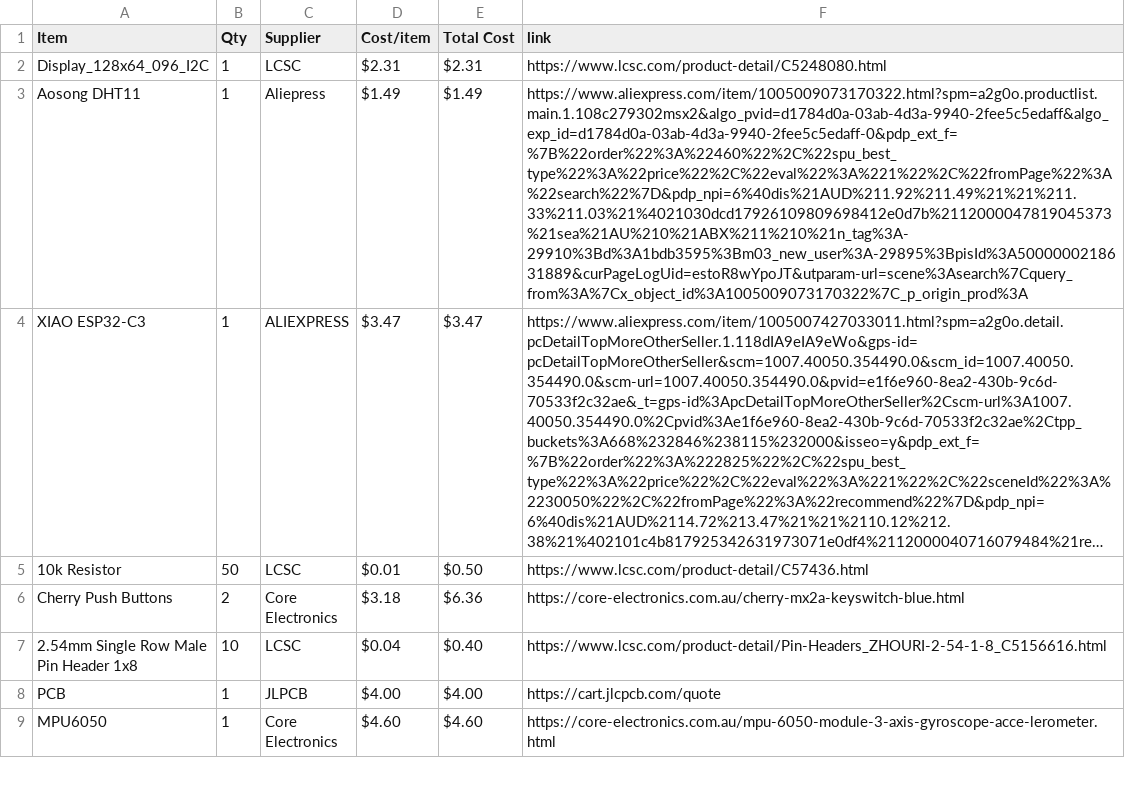
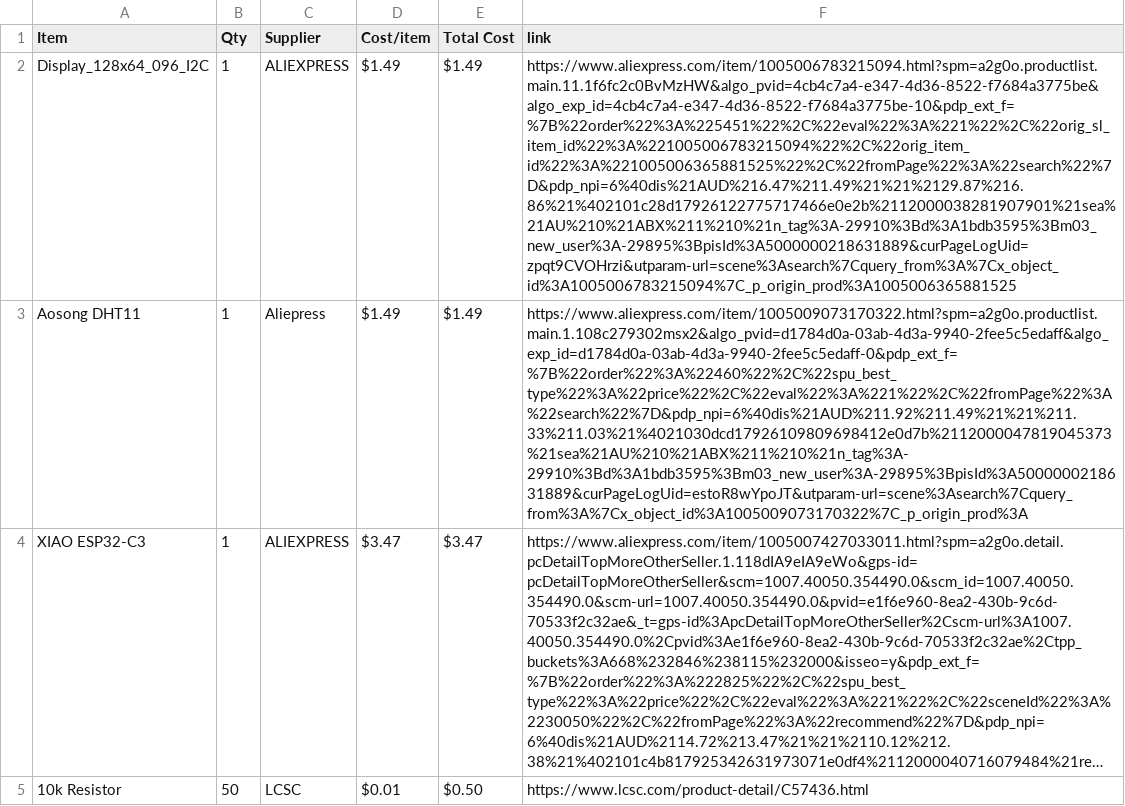
Before and after one commit to NCGameMaking/StarBoyTomagachi, a CSV file: BOM.csv, drawn as a sheet; only a part is shown; the shorter side is filled out with more unchanged rows; long unchanged cells end in …; the diff names each change by its address in the sheet, - before the commit and + after, or states it on an @@ line.

Commit message:
Sync Starbie from Half Life

```diff
--- a/BOM.csv
+++ b/BOM.csv
-C2 (Supplier): LCSC
+C2 (Supplier): ALIEXPRESS
-D2 (Cost/item): $2.31
+D2 (Cost/item): $1.49
-E2 (Total Cost): $2.31
+E2 (Total Cost): $1.49
-F2 (link): https://www.lcsc.com/product-detail/C5248080.html
+F2 (link): https://www.aliexpress.com/item/1005006783215094.html?spm=a2g0o.productlist.main.11.1f6fc2c0BvMzHW&algo_pvid=4cb4c7a4-e347-4d36-8522-f7684a3775be&algo_exp_id=4cb4c7a4-e347-4d36-8522-f7684a3775be-10&pdp_ext_f=%7B%22order%22%3A%225451%22%2C%22eval%22%3A%221%22%2C%22orig_sl_item_id%22%3A%221005006783215094%22%2C%22orig_item_id%22%3A%221005006365881525%22%2C%22fromPage%22%3A%22search%22%7D&pdp_npi=6%40dis%21AUD%216.47%211.49%21%21%2129.87%216.86%21%402101c28d17926122775717466e0e2b%2112000038281907901%21sea%21AU%210%21ABX%211%210%21n_tag%3A-29910%3Bd%3A1bdb3595%3Bm03_new_user%3A-29895%3BpisId%3A5000000218631889&curPageLogUid=zpqt9CVOHrzi&utparam-url=scene%3Asearch%7Cquery_from%3A%7Cx_object_id%3A1005006783215094%7C_p_origin_prod%3A1005006365881525
```
